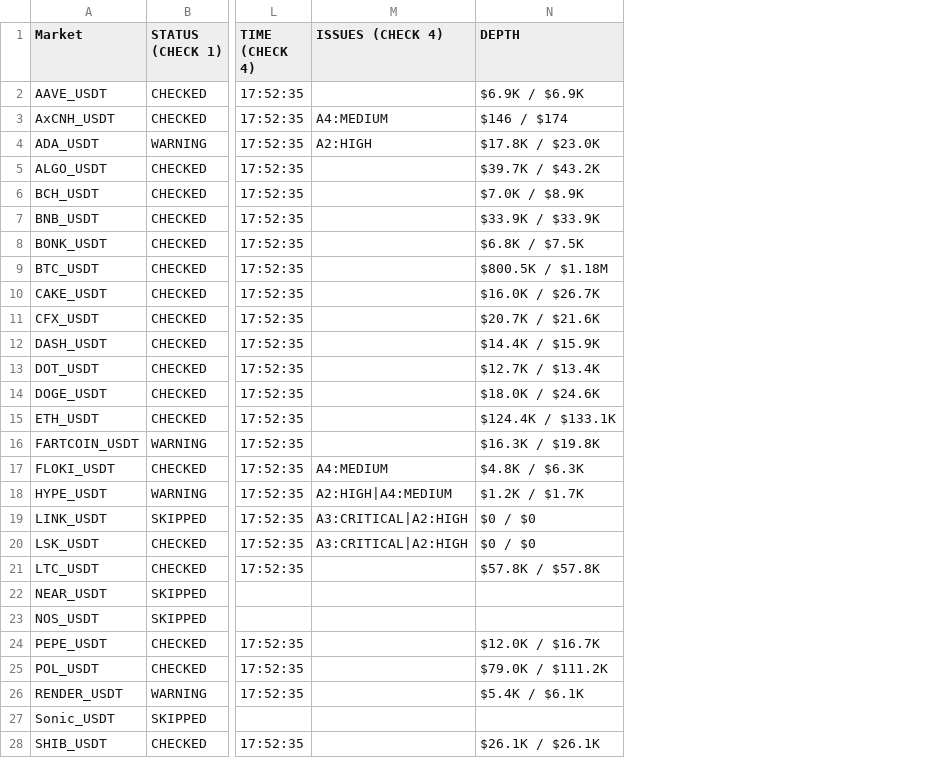
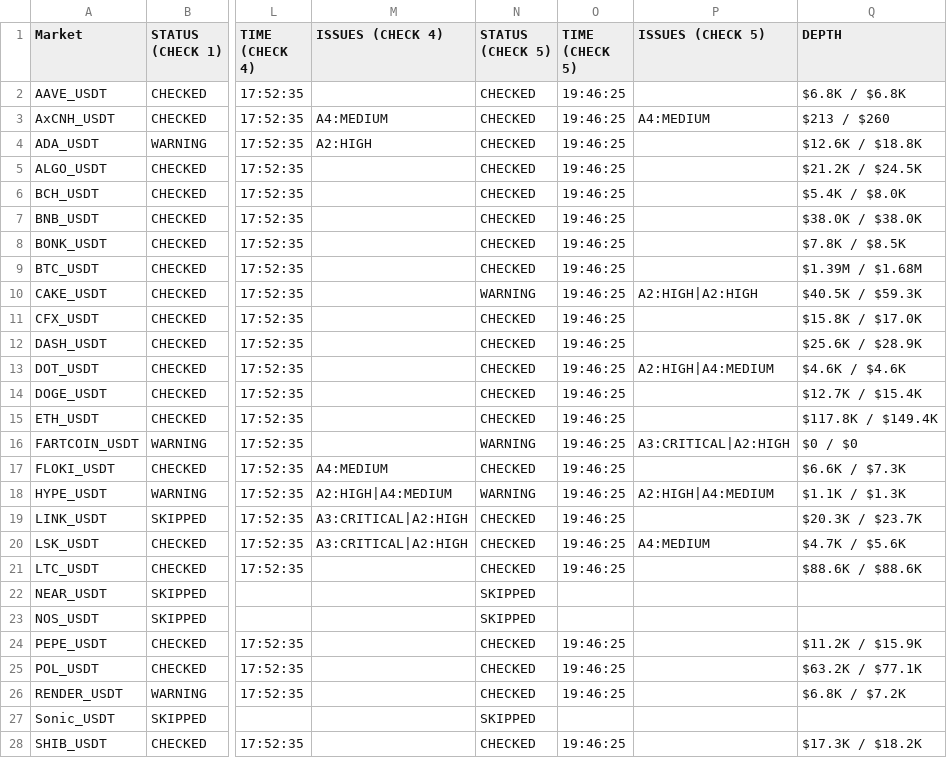
Before and after one commit to NonsoOmoko/OHM-v1, a CSV file: data/daily_log_2026-07-03.csv, drawn as a sheet; only a part is shown, gaps mark what is left out; addresses are those after the commit; the diff covers the shown part only; the diff names each change by its address in the sheet, - before the commit and + after, or states it on an @@ line.

```diff
--- a/data/daily_log_2026-07-03.csv
+++ b/data/daily_log_2026-07-03.csv
+column N (STATUS (CHECK 5)), rows 2-28: CHECKED | CHECKED | CHECKED | CHECKED | CHECKED | CHECKED | CHECKED | CHECKED | WARNING | CHECKED | CHECKED | CHECKED | CHECKED | CHECKED | WARNING | CHECKED | WARNING | CHECKED | CHECKED | CHECKED | SKIPPED | SKIPPED | CHECKED | CHECKED | CHECKED | SKIPPED | CHECKED
+column O (TIME (CHECK 5)), rows 2-28: 19:46:25 | 19:46:25 | 19:46:25 | 19:46:25 | 19:46:25 | 19:46:25 | 19:46:25 | 19:46:25 | 19:46:25 | 19:46:25 | 19:46:25 | 19:46:25 | 19:46:25 | 19:46:25 | 19:46:25 | 19:46:25 | 19:46:25 | 19:46:25 | 19:46:25 | 19:46:25 |  |  | 19:46:25 | 19:46:25 | 19:46:25 |  | 19:46:25
+column P (ISSUES (CHECK 5)), rows 3-20: A4:MEDIUM |  |  |  |  |  |  | A2:HIGH|A2:HIGH |  |  | A2:HIGH|A4:MEDIUM |  |  | A3:CRITICAL|A2:HIGH |  | A2:HIGH|A4:MEDIUM |  | A4:MEDIUM
-Q2 (DEPTH): $6.9K / $6.9K
+Q2 (DEPTH): $6.8K / $6.8K
-Q3 (DEPTH): $146 / $174
+Q3 (DEPTH): $213 / $260
-Q4 (DEPTH): $17.8K / $23.0K
+Q4 (DEPTH): $12.6K / $18.8K
-Q5 (DEPTH): $39.7K / $43.2K
+Q5 (DEPTH): $21.2K / $24.5K
-Q6 (DEPTH): $7.0K / $8.9K
+Q6 (DEPTH): $5.4K / $8.0K
-Q7 (DEPTH): $33.9K / $33.9K
+Q7 (DEPTH): $38.0K / $38.0K
-Q8 (DEPTH): $6.8K / $7.5K
+Q8 (DEPTH): $7.8K / $8.5K
-Q9 (DEPTH): $800.5K / $1.18M
+Q9 (DEPTH): $1.39M / $1.68M
-Q10 (DEPTH): $16.0K / $26.7K
+Q10 (DEPTH): $40.5K / $59.3K
-Q11 (DEPTH): $20.7K / $21.6K
+Q11 (DEPTH): $15.8K / $17.0K
-Q12 (DEPTH): $14.4K / $15.9K
+Q12 (DEPTH): $25.6K / $28.9K
-Q13 (DEPTH): $12.7K / $13.4K
+Q13 (DEPTH): $4.6K / $4.6K
-Q14 (DEPTH): $18.0K / $24.6K
+Q14 (DEPTH): $12.7K / $15.4K
-Q15 (DEPTH): $124.4K / $133.1K
+Q15 (DEPTH): $117.8K / $149.4K
-Q16 (DEPTH): $16.3K / $19.8K
+Q16 (DEPTH): $0 / $0
-Q17 (DEPTH): $4.8K / $6.3K
+Q17 (DEPTH): $6.6K / $7.3K
-Q18 (DEPTH): $1.2K / $1.7K
+Q18 (DEPTH): $1.1K / $1.3K
-Q19 (DEPTH): $0 / $0
+Q19 (DEPTH): $20.3K / $23.7K
-Q20 (DEPTH): $0 / $0
+Q20 (DEPTH): $4.7K / $5.6K
-Q21 (DEPTH): $57.8K / $57.8K
+Q21 (DEPTH): $88.6K / $88.6K
-Q24 (DEPTH): $12.0K / $16.7K
+Q24 (DEPTH): $11.2K / $15.9K
-Q25 (DEPTH): $79.0K / $111.2K
+Q25 (DEPTH): $63.2K / $77.1K
-Q26 (DEPTH): $5.4K / $6.1K
+Q26 (DEPTH): $6.8K / $7.2K
-Q28 (DEPTH): $26.1K / $26.1K
+Q28 (DEPTH): $17.3K / $18.2K
```
Also changed, not shown: 20 edited cells elsewhere in this file, data/latest.csv, 1 other file.
